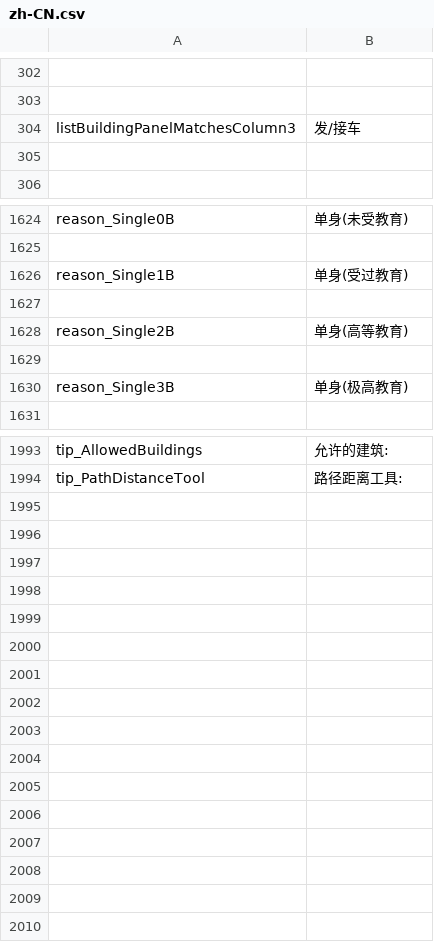
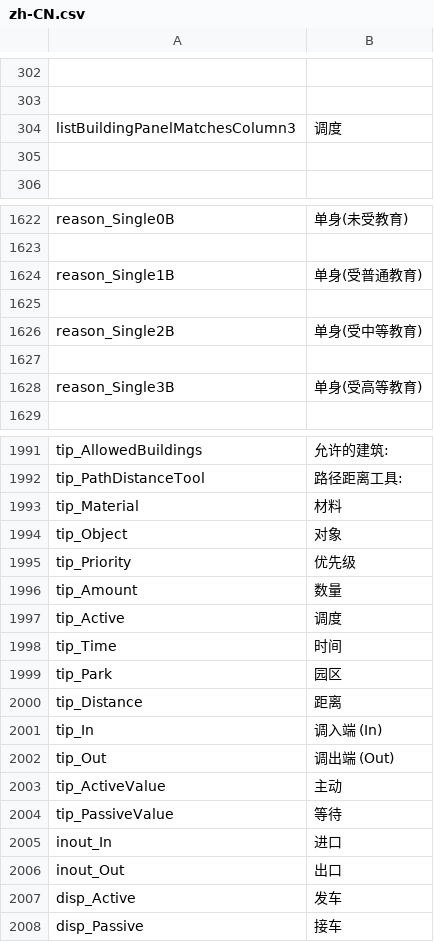
Before and after one commit to Sleepy334/TransferManagerExtended, a CSV file: Code/Locales/zh-CN.csv, drawn as a sheet; only a part is shown, gaps mark what is left out; the diff covers the shown part only.

Commit message:
feat(locale): polish terminology and localize remaining vehicle/inout tooltips & columns

```diff
--- a/Code/Locales/zh-CN.csv
+++ b/Code/Locales/zh-CN.csv
@@ -303,3 +303,3 @@
 
-"listBuildingPanelMatchesColumn3","发/接车"
+"listBuildingPanelMatchesColumn3","调度"
 
@@ -1625,7 +1623,7 @@
 
-"reason_Single1B","单身(受过教育)"
+"reason_Single1B","单身(受普通教育)"
 
-"reason_Single2B","单身(高等教育)"
+"reason_Single2B","单身(受中等教育)"
 
-"reason_Single3B","单身(极高教育)"
+"reason_Single3B","单身(受高等教育)"
 
@@ -1994 +1992,17 @@
 "tip_PathDistanceTool","路径距离工具: "
+"tip_Material","材料"
+"tip_Object","对象"
+"tip_Priority","优先级"
+"tip_Amount","数量"
+"tip_Active","调度"
+"tip_Time","时间"
+"tip_Park","园区"
+"tip_Distance","距离"
+"tip_In","调入端 (In)"
+"tip_Out","调出端 (Out)"
+"tip_ActiveValue","主动"
+"tip_PassiveValue","等待"
+"inout_In","进口"
+"inout_Out","出口"
+"disp_Active","发车"
+"disp_Passive","接车"
```
Also changed, not shown: 2 removed rows and 19 edited cells elsewhere in this file, Code/Locales/en.csv, 19 other files.
